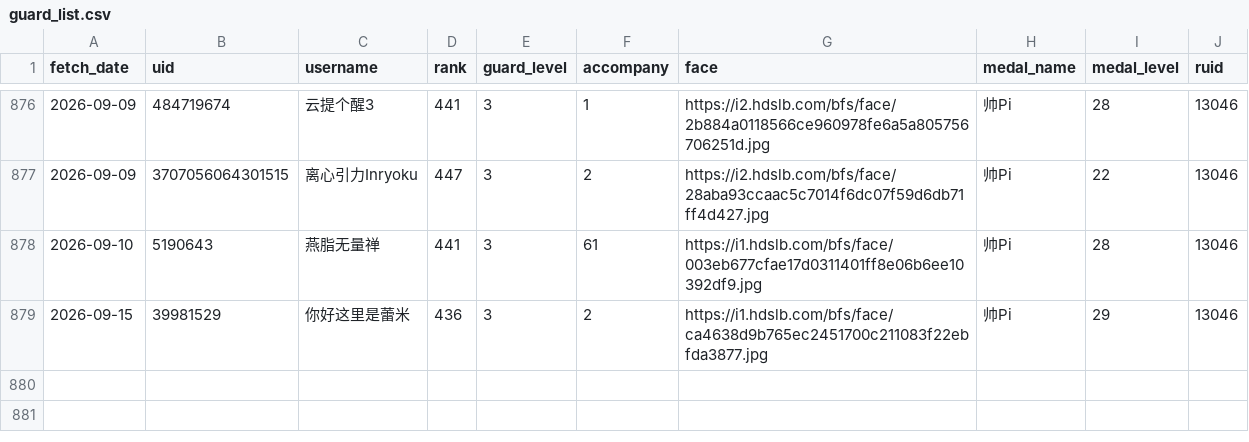
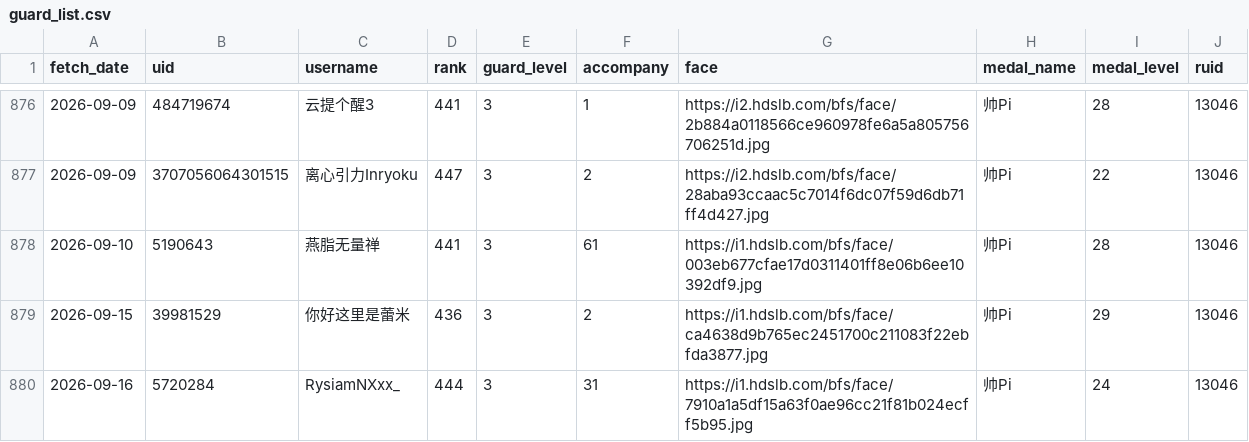
Before and after one commit to pipilapilayu/Api_cap, a CSV file: guard_list.csv, drawn as a sheet; only a part is shown, gaps mark what is left out.

```diff
--- a/guard_list.csv
+++ b/guard_list.csv
@@ -879 +879,2 @@ fetch_date,uid,username,rank,guard_level,accompany,face,medal_name,medal_level,r
 2026-09-15,39981529,你好这里是蕾米,436,3,2,https://i1.hdslb.com/bfs/face/ca4638d9b765ec2451700c211083f22ebfda3877.jpg,帅Pi,29,13046
+2026-09-16,5720284,RysiamNXxx_,444,3,31,https://i1.hdslb.com/bfs/face/7910a1a5df15a63f0ae96cc21f81b024ecff5b95.jpg,帅Pi,24,13046
```
